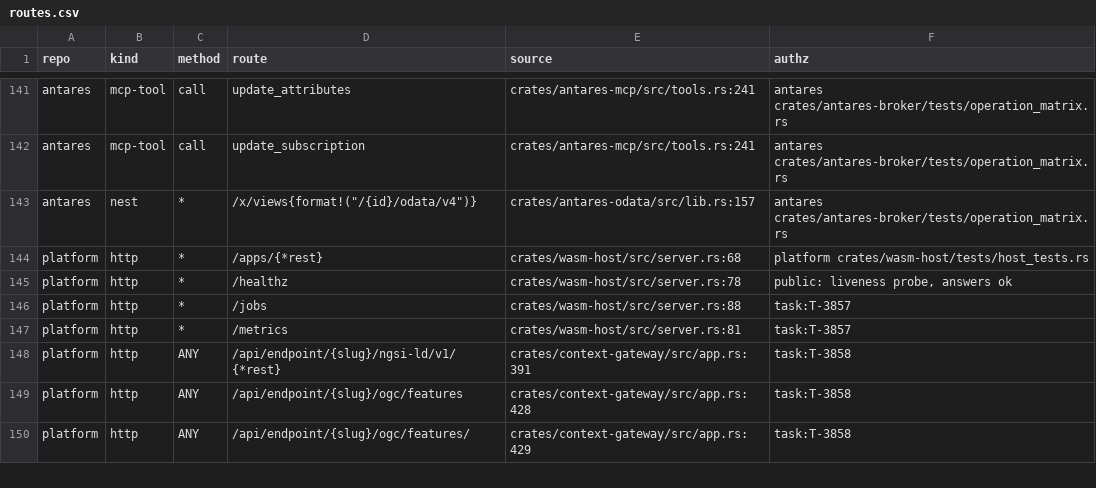
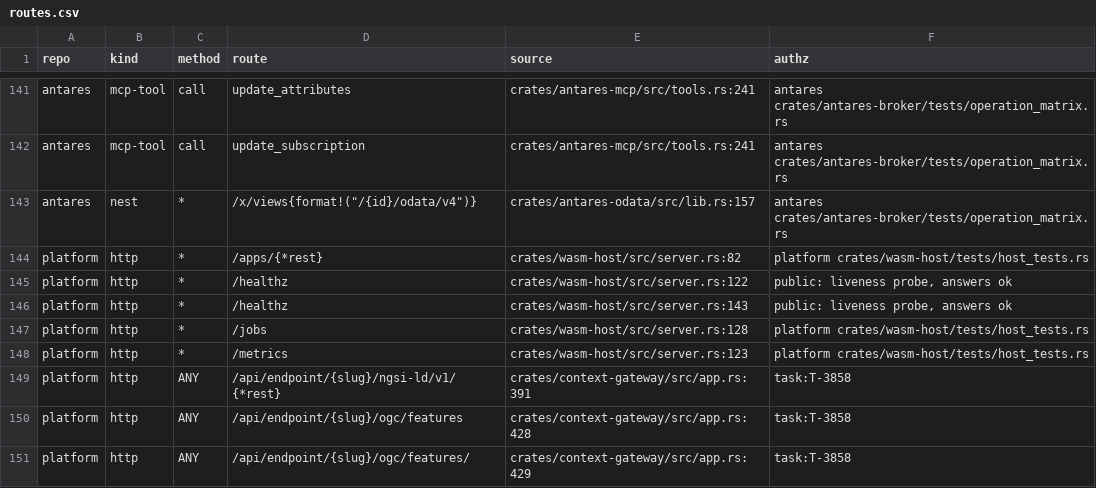
Before and after one commit to marek-mraz-jc/joinedcontext-conformance, a CSV file: security/routes.csv, drawn as a sheet; only a part is shown, gaps mark what is left out.

Commit message:
T-3857: security/routes: wasm-host's admin-port match arms read; /jobs and /metrics name host_tests.rs (T-3857)

```diff
--- a/security/routes.csv
+++ b/security/routes.csv
@@ -143,6 +143,7 @@ antares,mcp-tool,call,update_subscription,crates/antares-mcp/src/tools.rs:241,an
 antares,nest,*,"/x/views{format!(""/{id}/odata/v4"")}",crates/antares-odata/src/lib.rs:157,antares crates/antares-broker/tests/operation_matrix.rs
-platform,http,*,/apps/{*rest},crates/wasm-host/src/server.rs:68,platform crates/wasm-host/tests/host_tests.rs
-platform,http,*,/healthz,crates/wasm-host/src/server.rs:78,"public: liveness probe, answers ok"
-platform,http,*,/jobs,crates/wasm-host/src/server.rs:88,task:T-3857
-platform,http,*,/metrics,crates/wasm-host/src/server.rs:81,task:T-3857
+platform,http,*,/apps/{*rest},crates/wasm-host/src/server.rs:82,platform crates/wasm-host/tests/host_tests.rs
+platform,http,*,/healthz,crates/wasm-host/src/server.rs:122,"public: liveness probe, answers ok"
+platform,http,*,/healthz,crates/wasm-host/src/server.rs:143,"public: liveness probe, answers ok"
+platform,http,*,/jobs,crates/wasm-host/src/server.rs:128,platform crates/wasm-host/tests/host_tests.rs
+platform,http,*,/metrics,crates/wasm-host/src/server.rs:123,platform crates/wasm-host/tests/host_tests.rs
 platform,http,ANY,/api/endpoint/{slug}/ngsi-ld/v1/{*rest},crates/context-gateway/src/app.rs:391,task:T-3858
```
Also changed, not shown: 2 other files.
